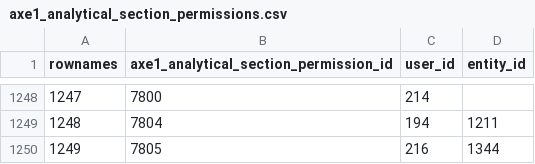
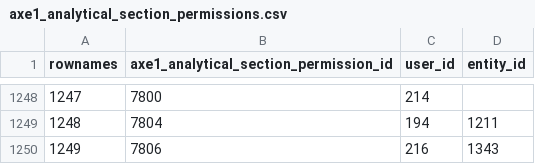
Before and after one commit to s-balandine/typology-dump, a CSV file: data/axe1_analytical_section_permissions.csv, drawn as a sheet; only a part is shown, gaps mark what is left out.

```diff
--- a/data/axe1_analytical_section_permissions.csv
+++ b/data/axe1_analytical_section_permissions.csv
@@ -1249,2 +1249,2 @@ rownames,axe1_analytical_section_permission_id,user_id,entity_id
 1248,7804,194,1211
-1249,7805,216,1344
+1249,7806,216,1343
```
Also changed, not shown: data/contributions.csv, data/d2session_history.csv, 11 other files.
